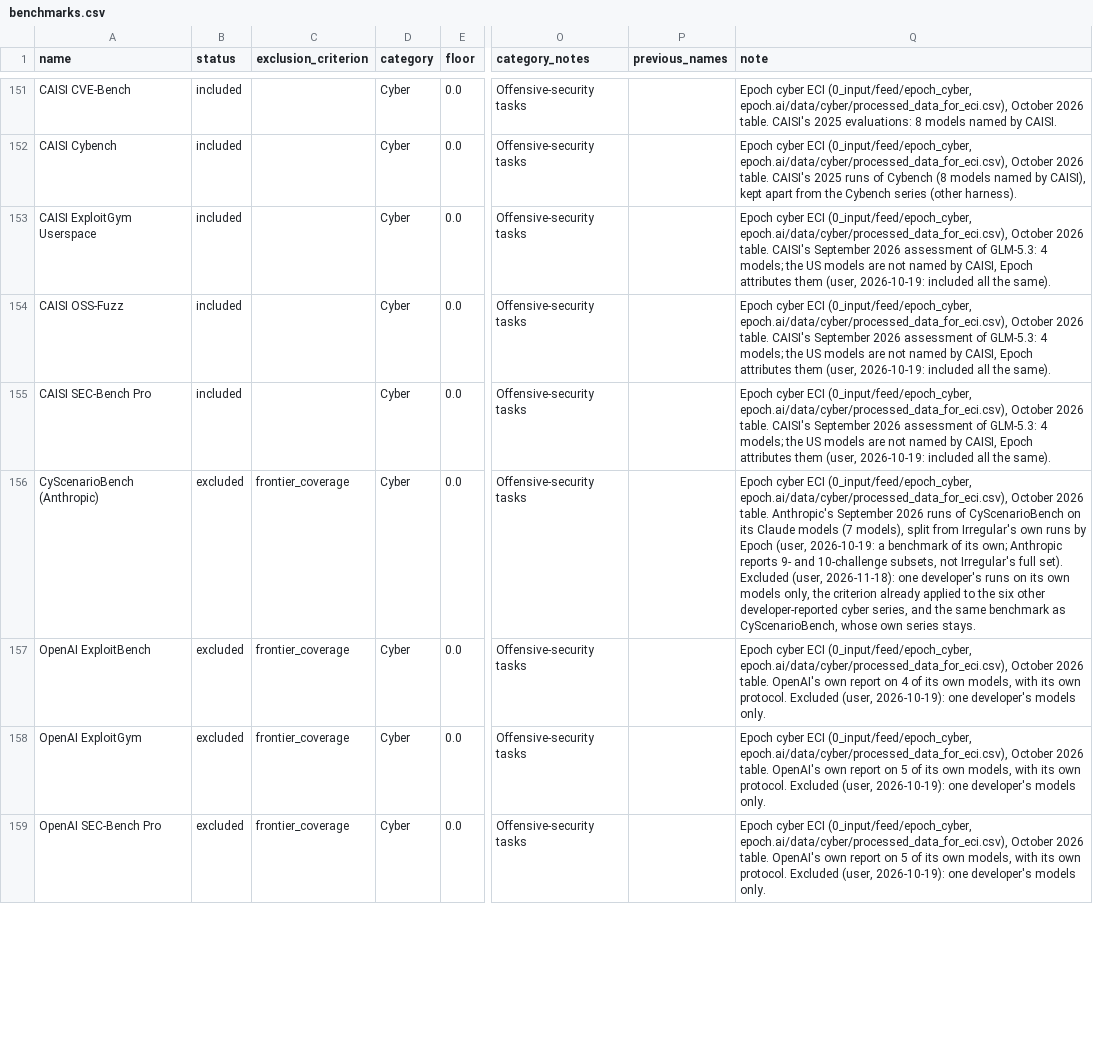
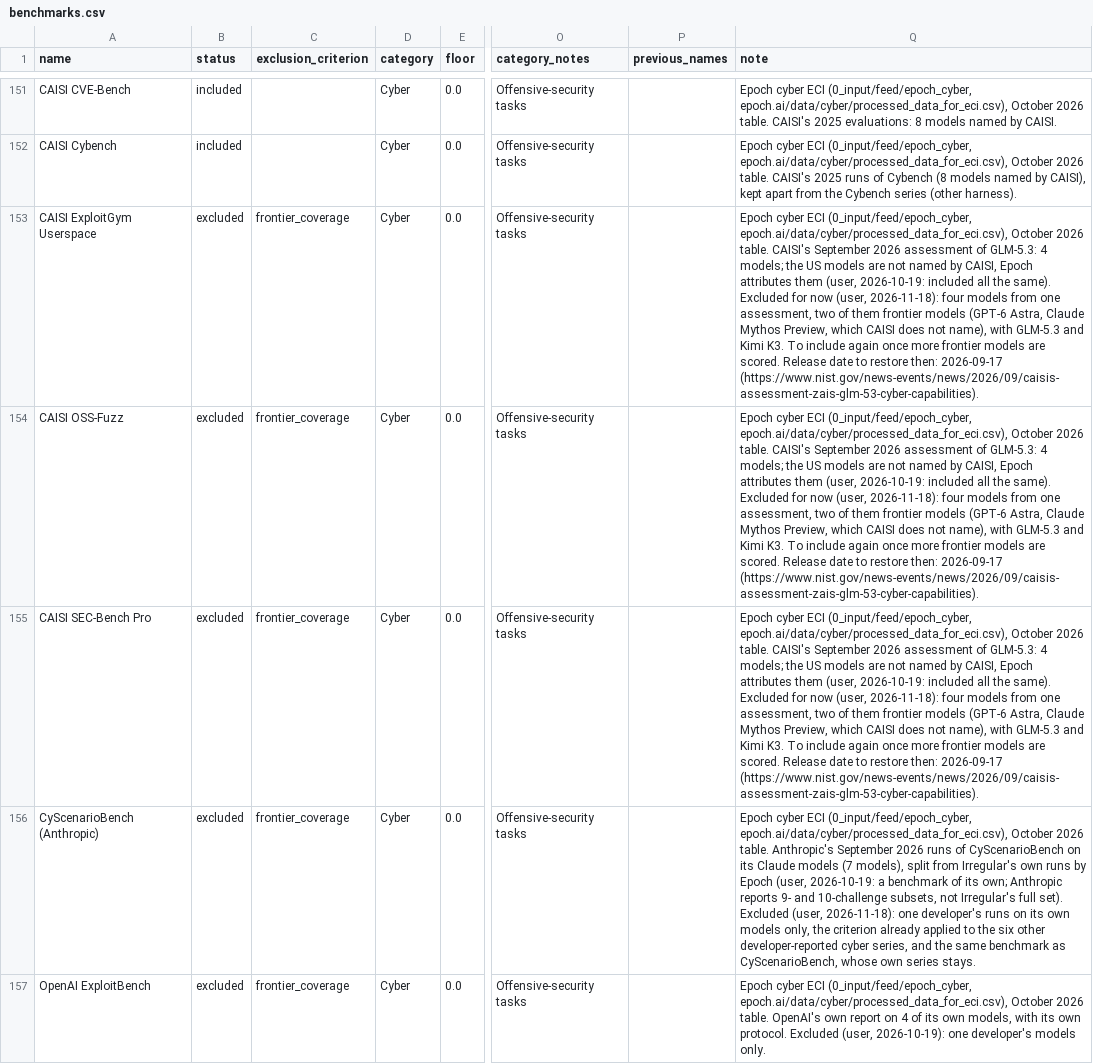
Before and after one commit to General-Purpose-AI-Policy-Lab/benchmark-data-pipeline, a CSV file: 0_input/metadata/benchmarks.csv, drawn as a sheet; only a part is shown, gaps mark what is left out; the shorter side is filled out with more unchanged rows; the diff names each change by its address in the sheet, - before the commit and + after, or states it on an @@ line.

```diff
--- a/0_input/metadata/benchmarks.csv
+++ b/0_input/metadata/benchmarks.csv
-B153:B155 (status): included
+B153:B155 (status): excluded
-C153:C155 (exclusion_criterion): (empty)
+C153:C155 (exclusion_criterion): frontier_coverage
-Q153:Q155 (note): …the same).
+Q153:Q155 (note): …the same). Excluded for now (user, 2026-11-18): four models from one assessment, two of them frontier models (GPT-6 Astra, Claude Mythos Preview, which CAISI does not name), with GLM-5.3 and Kimi K3. To include again once more frontier models are scored. Release date to restore then: 2026-09-17 (https://www.nist.gov/news-events/news/2026/09/caisis-assessment-zais-glm-53-cyber-capabilities).
```
Also changed, not shown: 0_input/metadata/benchmark_release_dates.csv, 1 other file.
